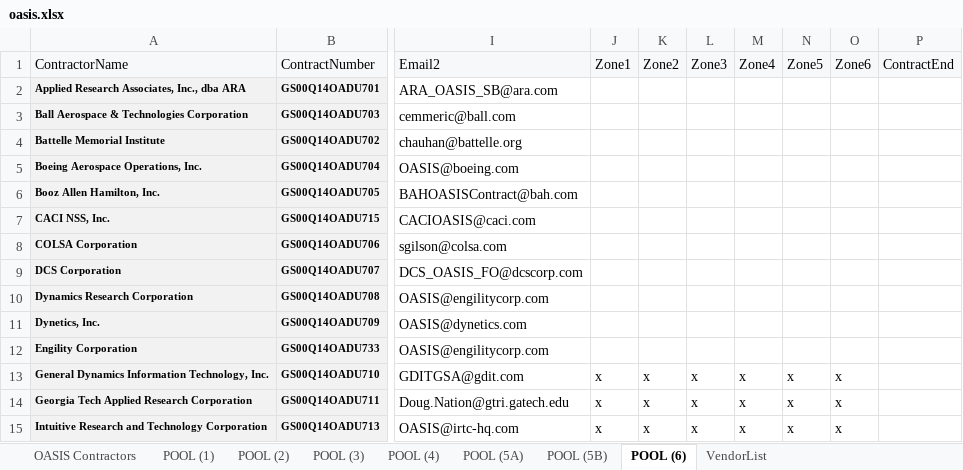
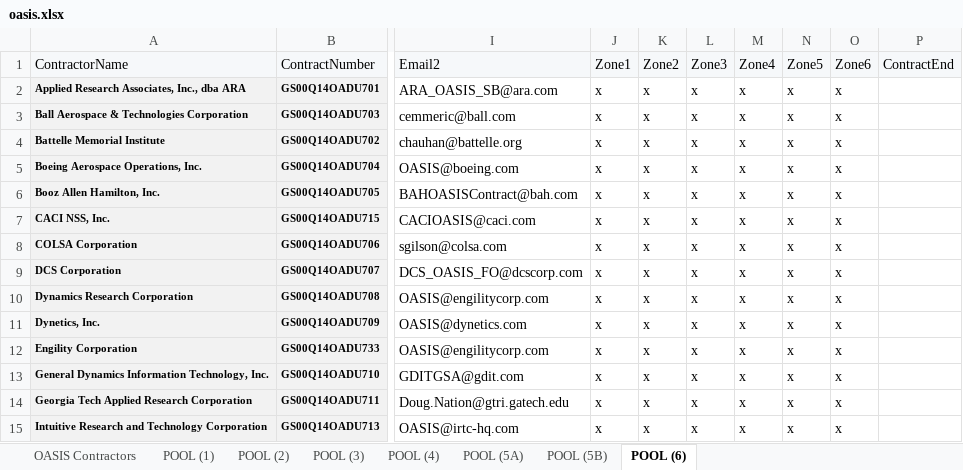
Before and after one commit to gwx-oss/discovery, an Excel workbook: app/data/pools/oasis.xlsx, sheet POOL (6), drawn as a sheet; only a part is shown, gaps mark what is left out; values as stored, in another font and other column widths than the file's, no borders; the diff names each change by its address in the sheet, - before the commit and + after, or states it on an @@ line.

Commit message:
Updated vendors data for oasis and oasis_sb

```diff
--- a/app/data/pools/oasis.xlsx (sheet POOL (6))
+++ b/app/data/pools/oasis.xlsx (sheet POOL (6))
-sheet tab: VendorList
-J2:J12 (Zone1): (empty)
+J2:J12 (Zone1): x
-K2:K12 (Zone2): (empty)
+K2:K12 (Zone2): x
-L2:L12 (Zone3): (empty)
+L2:L12 (Zone3): x
-M2:M12 (Zone4): (empty)
+M2:M12 (Zone4): x
-N2:N12 (Zone5): (empty)
+N2:N12 (Zone5): x
-O2:O12 (Zone6): (empty)
+O2:O12 (Zone6): x
```
Also changed, not shown: sheet POOL (2), sheet POOL (4), sheet POOL (3), sheet POOL (1), sheet POOL (5A), 1 other file.
